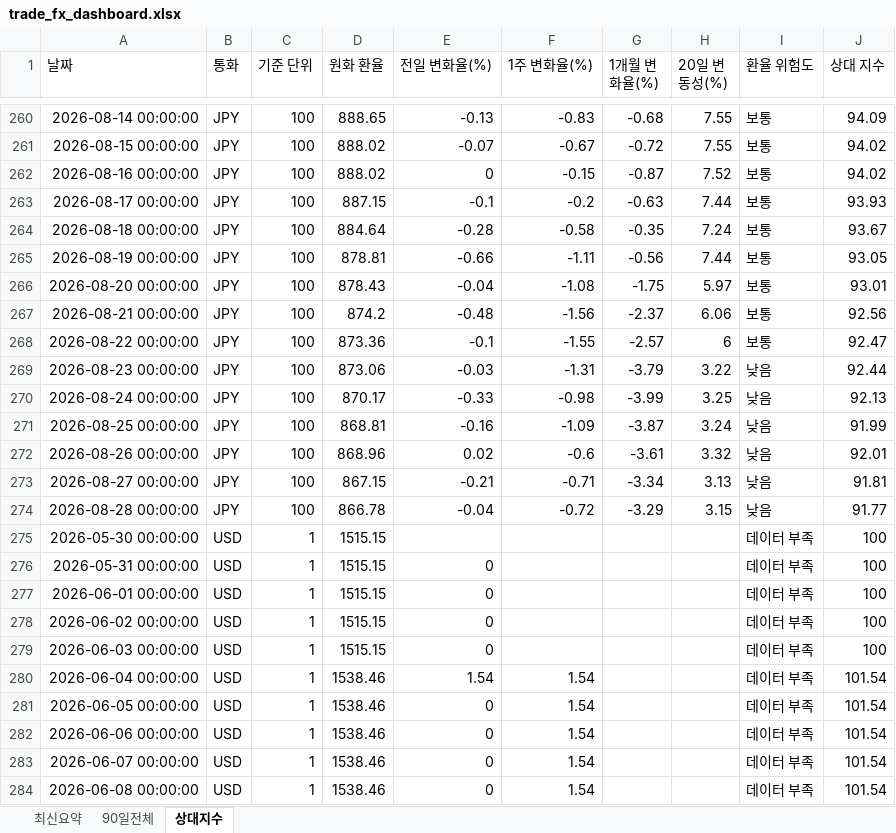
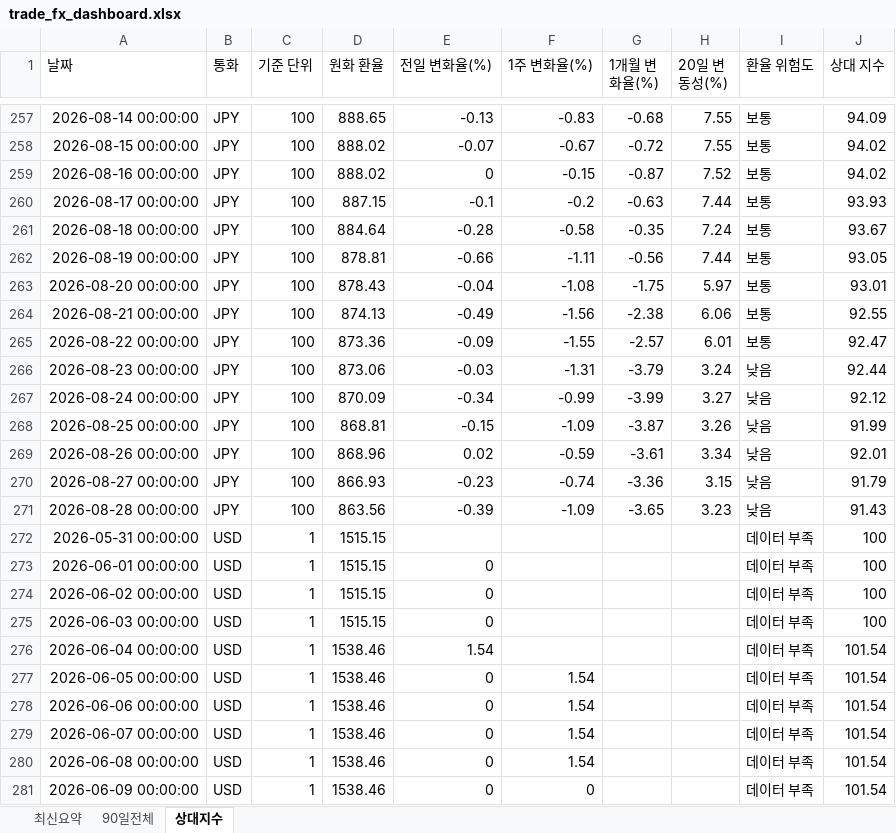
Before and after one commit to wnsdnjs867-svg/4-, an Excel workbook: trade_fx_dashboard.xlsx, sheet 상대지수, drawn as a sheet; only a part is shown, gaps mark what is left out; the shorter side is filled out with more unchanged rows; values as stored, in another font and other column widths than the file's, no borders; removed rows and columns are numbered as before the commit, all else as after; the diff covers the shown part only; the diff names each change by its address in the sheet, - before the commit and + after, or states it on an @@ line.

```diff
--- a/trade_fx_dashboard.xlsx (sheet 상대지수)
+++ b/trade_fx_dashboard.xlsx (sheet 상대지수)
-D264 (원화 환율): 874.2
+D264 (원화 환율): 874.13
-E264 (전일 변화율(%)): -0.48
+E264 (전일 변화율(%)): -0.49
-G264 (1개월 변화율(%)): -2.37
+G264 (1개월 변화율(%)): -2.38
-J264 (상대 지수): 92.56
+J264 (상대 지수): 92.55
-E265 (전일 변화율(%)): -0.1
+E265 (전일 변화율(%)): -0.09
-H265 (20일 변동성(%)): 6
+H265 (20일 변동성(%)): 6.01
-H266 (20일 변동성(%)): 3.22
+H266 (20일 변동성(%)): 3.24
-D267 (원화 환율): 870.17
+D267 (원화 환율): 870.09
-E267 (전일 변화율(%)): -0.33
+E267 (전일 변화율(%)): -0.34
-F267 (1주 변화율(%)): -0.98
+F267 (1주 변화율(%)): -0.99
-H267 (20일 변동성(%)): 3.25
+H267 (20일 변동성(%)): 3.27
-J267 (상대 지수): 92.13
+J267 (상대 지수): 92.12
-E268 (전일 변화율(%)): -0.16
+E268 (전일 변화율(%)): -0.15
-H268 (20일 변동성(%)): 3.24
+H268 (20일 변동성(%)): 3.26
-F269 (1주 변화율(%)): -0.6
+F269 (1주 변화율(%)): -0.59
-H269 (20일 변동성(%)): 3.32
+H269 (20일 변동성(%)): 3.34
-D270 (원화 환율): 867.15
+D270 (원화 환율): 866.93
-E270 (전일 변화율(%)): -0.21
+E270 (전일 변화율(%)): -0.23
-F270 (1주 변화율(%)): -0.71
+F270 (1주 변화율(%)): -0.74
-G270 (1개월 변화율(%)): -3.34
+G270 (1개월 변화율(%)): -3.36
-H270 (20일 변동성(%)): 3.13
+H270 (20일 변동성(%)): 3.15
-J270 (상대 지수): 91.81
+J270 (상대 지수): 91.79
-D271 (원화 환율): 866.78
+D271 (원화 환율): 863.56
-E271 (전일 변화율(%)): -0.04
+E271 (전일 변화율(%)): -0.39
-F271 (1주 변화율(%)): -0.72
+F271 (1주 변화율(%)): -1.09
-G271 (1개월 변화율(%)): -3.29
+G271 (1개월 변화율(%)): -3.65
-H271 (20일 변동성(%)): 3.15
+H271 (20일 변동성(%)): 3.23
-J271 (상대 지수): 91.77
+J271 (상대 지수): 91.43
-row 275: 2026-05-30 00:00:00 | USD | 1 | 1515.15 |  |  |  |  | 데이터 부족 | 100
-E272 (전일 변화율(%)): 0
+E272 (전일 변화율(%)): (empty)
-F276 (1주 변화율(%)): 1.54
+F276 (1주 변화율(%)): (empty)
```
Also changed, not shown: 3 removed rows and 31 edited cells elsewhere in this sheet, sheet 90일전체, sheet 최신요약, 1 other file.
